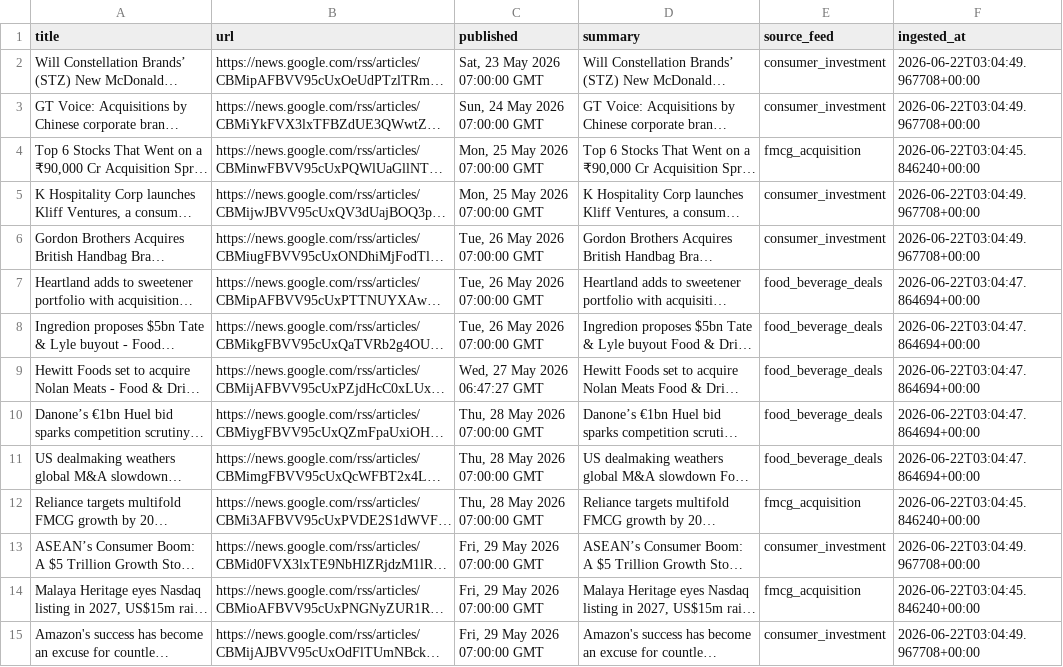
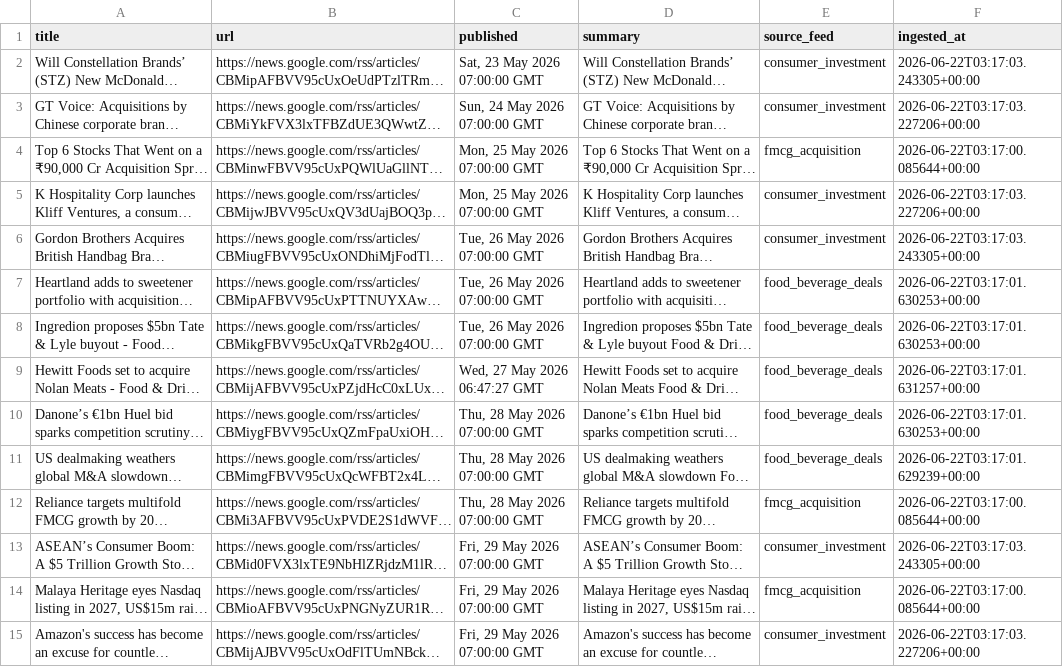
Before and after one commit to lokeshyadav11/fmcg_ai_mna_newsletter, a CSV file: data/processed_news.csv, drawn as a sheet; only a part is shown; long unchanged cells end in …; the diff covers the shown part only; the diff names each change by its address in the sheet, - before the commit and + after, or states it on an @@ line.

```diff
--- a/data/processed_news.csv
+++ b/data/processed_news.csv
-F2 (ingested_at): 2026-06-22T03:04:49.967708+00:00
+F2 (ingested_at): 2026-06-22T03:17:03.243305+00:00
-F3 (ingested_at): 2026-06-22T03:04:49.967708+00:00
+F3 (ingested_at): 2026-06-22T03:17:03.227206+00:00
-F4 (ingested_at): 2026-06-22T03:04:45.846240+00:00
+F4 (ingested_at): 2026-06-22T03:17:00.085644+00:00
-F5 (ingested_at): 2026-06-22T03:04:49.967708+00:00
+F5 (ingested_at): 2026-06-22T03:17:03.227206+00:00
-F6 (ingested_at): 2026-06-22T03:04:49.967708+00:00
+F6 (ingested_at): 2026-06-22T03:17:03.243305+00:00
-F7:F8 (ingested_at): 2026-06-22T03:04:47.864694+00:00
+F7:F8 (ingested_at): 2026-06-22T03:17:01.630253+00:00
-F9 (ingested_at): 2026-06-22T03:04:47.864694+00:00
+F9 (ingested_at): 2026-06-22T03:17:01.631257+00:00
-F10 (ingested_at): 2026-06-22T03:04:47.864694+00:00
+F10 (ingested_at): 2026-06-22T03:17:01.630253+00:00
-F11 (ingested_at): 2026-06-22T03:04:47.864694+00:00
+F11 (ingested_at): 2026-06-22T03:17:01.629239+00:00
-F12 (ingested_at): 2026-06-22T03:04:45.846240+00:00
+F12 (ingested_at): 2026-06-22T03:17:00.085644+00:00
-F13 (ingested_at): 2026-06-22T03:04:49.967708+00:00
+F13 (ingested_at): 2026-06-22T03:17:03.243305+00:00
-F14 (ingested_at): 2026-06-22T03:04:45.846240+00:00
+F14 (ingested_at): 2026-06-22T03:17:00.085644+00:00
-F15 (ingested_at): 2026-06-22T03:04:49.967708+00:00
+F15 (ingested_at): 2026-06-22T03:17:03.227206+00:00
```
Also changed, not shown: 118 edited cells elsewhere in this file, data/credible_news.csv, data/raw_news.csv, 10 other files.
